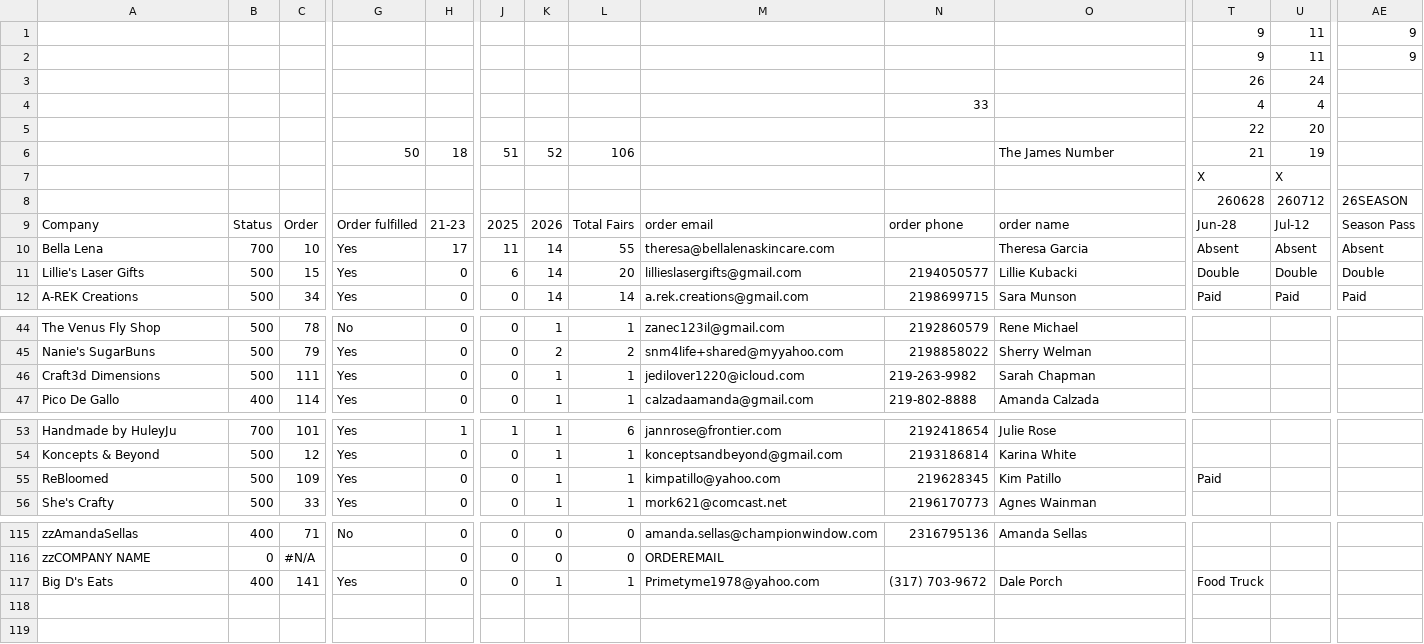
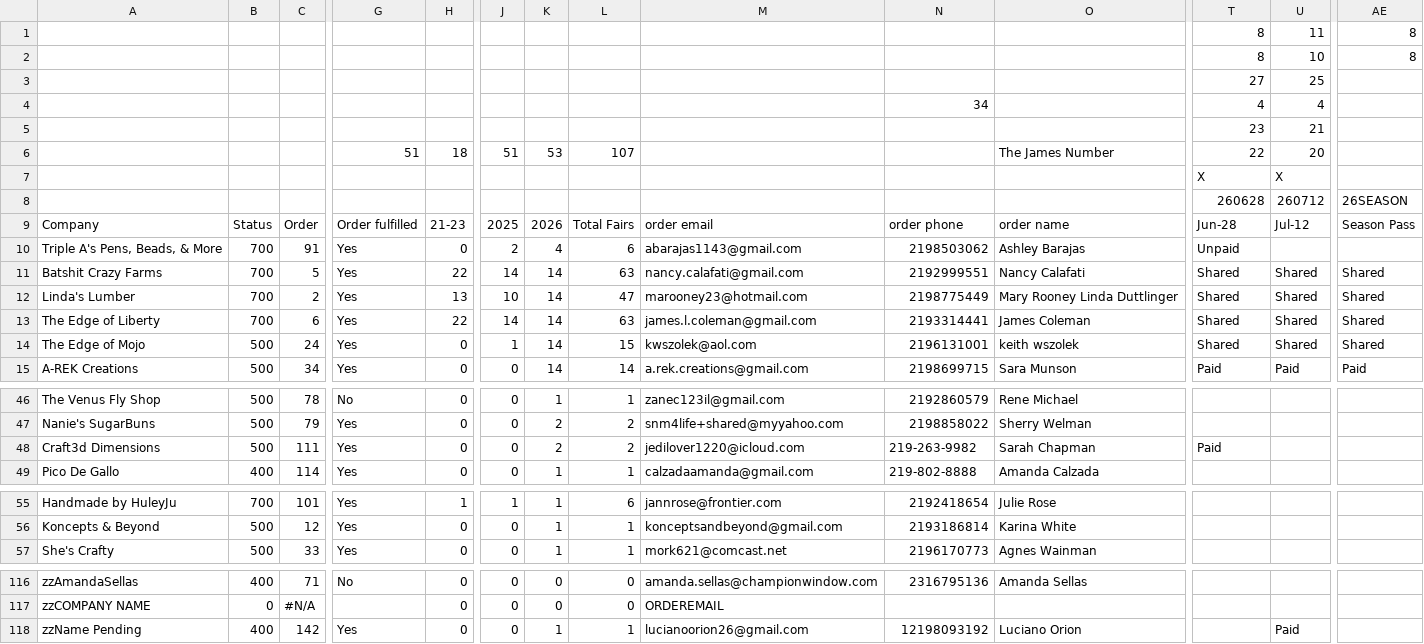
Before and after one commit to edge-of-liberty/edgeofliberty.us, a CSV file: _data/2026 Edge of Liberty Craft Fairs - Craft Fair Planning.csv, drawn as a sheet; only a part is shown, gaps mark what is left out; addresses are those after the commit; rows hold the shown columns only; the diff covers the shown part only; the diff names each change by its address in the sheet, - before the commit and + after, or states it on an @@ line.

```diff
--- a/_data/2026 Edge of Liberty Craft Fairs - Craft Fair Planning.csv
+++ b/_data/2026 Edge of Liberty Craft Fairs - Craft Fair Planning.csv
-T1:T2: 9
+T1:T2: 8
-AE1:AE2: 9
+AE1:AE2: 8
-U2: 11
+U2: 10
-T3: 26
+T3: 27
-U3: 24
+U3: 25
-N4: 33
+N4: 34
-T5: 22
+T5: 23
-U5: 20
+U5: 21
-G6: 50
+G6: 51
-K6: 52
+K6: 53
-L6: 106
+L6: 107
-T6: 21
+T6: 22
-U6: 19
+U6: 20
@@ row 10 moved to row 35: Bella Lena @@
@@ row 11 moved to row 34: Lillie's Laser Gifts @@
@@ row 37 moved to row 10: Triple A's Pens, Beads, & More @@
@@ row 19 moved to row 11: Batshit Crazy Farms @@
@@ row 20 moved to row 12: Linda's Lumber @@
@@ row 21 moved to row 13: The Edge of Liberty @@
@@ row 22 moved to row 14: The Edge of Mojo @@
-K48: 1
+K48: 2
-L48: 1
+L48: 2
-T48: (empty)
+T48: Paid
@@ row 55 moved to row 32: ReBloomed @@
@@ row 117 moved to row 33: Big D's Eats @@
+row 118: zzName Pending | 400 | 142 | Yes | 0 | 0 | 1 | 1 | lucianoorion26@gmail.com | 12198093192 | Luciano Orion |  | Paid
```
Also changed, not shown: 3 moved rows elsewhere in this file, 9 other files.
